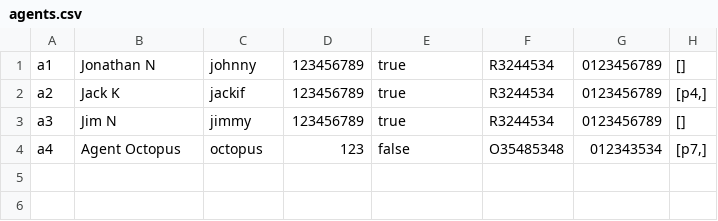
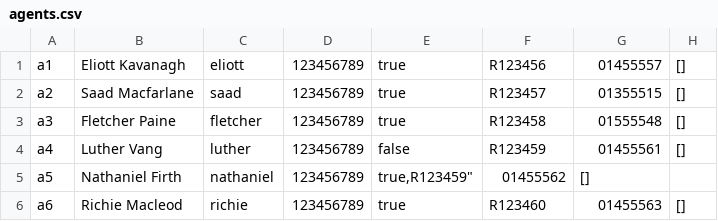
Before and after one commit to sidharrth2002/rental-management-system, a CSV file: src/data/agents.csv, drawn as a sheet.

```diff
--- a/src/data/agents.csv
+++ b/src/data/agents.csv
@@ -1,4 +1,6 @@
-"a1","Jonathan N","johnny","123456789","true","R3244534","0123456789","[]"
-"a2","Jack K","jackif","123456789","true","R3244534","0123456789","[p4,]"
-"a3","Jim N","jimmy","123456789","true","R3244534","0123456789","[]"
-"a4","Agent Octopus","octopus","123","false","O35485348","012343534","[p7,]"
+"a1","Eliott Kavanagh","eliott","123456789","true","R123456","01455557","[]"
+"a2","Saad Macfarlane","saad","123456789","true","R123457","01355515","[]"
+"a3","Fletcher Paine","fletcher","123456789","true","R123458","01555548","[]"
+"a4","Luther Vang","luther","123456789","false","R123459","01455561","[]"
+"a5","Nathaniel Firth","nathaniel","123456789","true,"R123459","01455562","[]"
+"a6","Richie Macleod","richie","123456789","true","R123460","01455563","[]"
```
Also changed, not shown: src/data/owners.csv, src/data/properties.csv, 8 other files.
